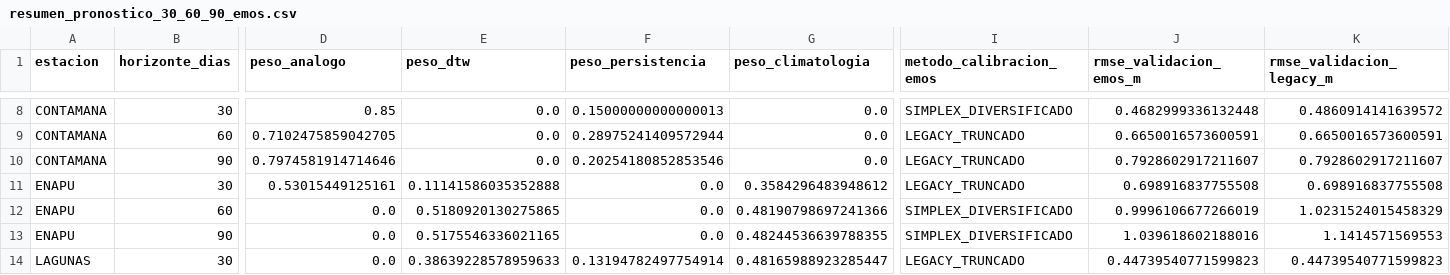
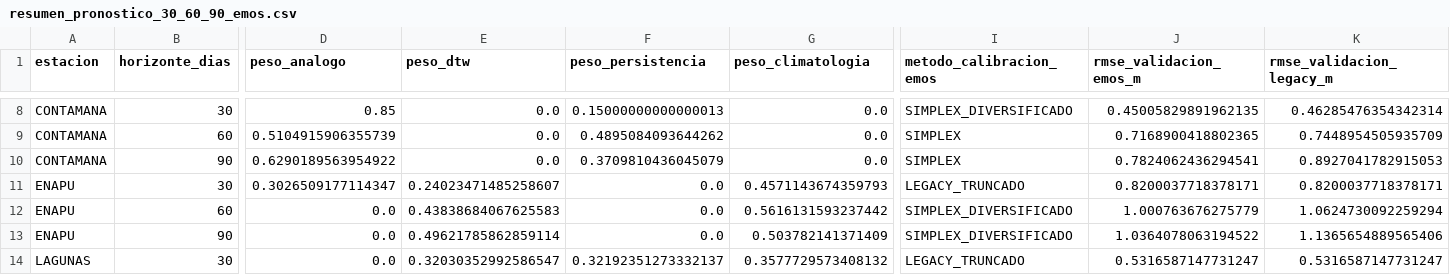
Before and after one commit to KURONO23/LoretoNivelesaCaudales, a CSV file: backend/predicciones_30_60_90/output/resumen_pronostico_30_60_90_emos.csv, drawn as a sheet; only a part is shown, gaps mark what is left out; the diff covers the shown part only; the diff names each change by its address in the sheet, - before the commit and + after, or states it on an @@ line.

```diff
--- a/backend/predicciones_30_60_90/output/resumen_pronostico_30_60_90_emos.csv
+++ b/backend/predicciones_30_60_90/output/resumen_pronostico_30_60_90_emos.csv
-J8 (rmse_validacion_emos_m): 0.4682999336132448
+J8 (rmse_validacion_emos_m): 0.45005829891962135
-K8 (rmse_validacion_legacy_m): 0.4860914141639572
+K8 (rmse_validacion_legacy_m): 0.46285476354342314
-D9 (peso_analogo): 0.7102475859042705
+D9 (peso_analogo): 0.5104915906355739
-F9 (peso_persistencia): 0.28975241409572944
+F9 (peso_persistencia): 0.4895084093644262
-I9:I10 (metodo_calibracion_emos): LEGACY_TRUNCADO
+I9:I10 (metodo_calibracion_emos): SIMPLEX
-J9 (rmse_validacion_emos_m): 0.6650016573600591
+J9 (rmse_validacion_emos_m): 0.7168900418802365
-K9 (rmse_validacion_legacy_m): 0.6650016573600591
+K9 (rmse_validacion_legacy_m): 0.7448954505935709
-D10 (peso_analogo): 0.7974581914714646
+D10 (peso_analogo): 0.6290189563954922
-F10 (peso_persistencia): 0.20254180852853546
+F10 (peso_persistencia): 0.3709810436045079
-J10 (rmse_validacion_emos_m): 0.7928602917211607
+J10 (rmse_validacion_emos_m): 0.7824062436294541
-K10 (rmse_validacion_legacy_m): 0.7928602917211607
+K10 (rmse_validacion_legacy_m): 0.8927041782915053
-D11 (peso_analogo): 0.53015449125161
+D11 (peso_analogo): 0.3026509177114347
-E11 (peso_dtw): 0.11141586035352888
+E11 (peso_dtw): 0.24023471485258607
-G11 (peso_climatologia): 0.3584296483948612
+G11 (peso_climatologia): 0.4571143674359793
-J11 (rmse_validacion_emos_m): 0.698916837755508
+J11 (rmse_validacion_emos_m): 0.8200037718378171
-K11 (rmse_validacion_legacy_m): 0.698916837755508
+K11 (rmse_validacion_legacy_m): 0.8200037718378171
-E12 (peso_dtw): 0.5180920130275865
+E12 (peso_dtw): 0.43838684067625583
-G12 (peso_climatologia): 0.48190798697241366
+G12 (peso_climatologia): 0.5616131593237442
-J12 (rmse_validacion_emos_m): 0.9996106677266019
+J12 (rmse_validacion_emos_m): 1.000763676275779
-K12 (rmse_validacion_legacy_m): 1.0231524015458329
+K12 (rmse_validacion_legacy_m): 1.0624730092259294
-E13 (peso_dtw): 0.5175546336021165
+E13 (peso_dtw): 0.49621785862859114
-G13 (peso_climatologia): 0.48244536639788355
+G13 (peso_climatologia): 0.503782141371409
-J13 (rmse_validacion_emos_m): 1.039618602188016
+J13 (rmse_validacion_emos_m): 1.0364078063194522
-K13 (rmse_validacion_legacy_m): 1.1414571569553
+K13 (rmse_validacion_legacy_m): 1.1365654889565406
-E14 (peso_dtw): 0.38639228578959633
+E14 (peso_dtw): 0.32030352992586547
-F14 (peso_persistencia): 0.13194782497754914
+F14 (peso_persistencia): 0.32192351273332137
-G14 (peso_climatologia): 0.48165988923285447
+G14 (peso_climatologia): 0.3577729573408132
-J14 (rmse_validacion_emos_m): 0.44739540771599823
+J14 (rmse_validacion_emos_m): 0.5316587147731247
-K14 (rmse_validacion_legacy_m): 0.44739540771599823
+K14 (rmse_validacion_legacy_m): 0.5316587147731247
```
Also changed, not shown: 133 edited cells elsewhere in this file, backend/predicciones_30_60_90/output/pronostico_30_60_90_actual.csv, backend/predicciones_30_60_90/output/pronostico_30_60_90_dtw_actual.csv, 6 other files.
